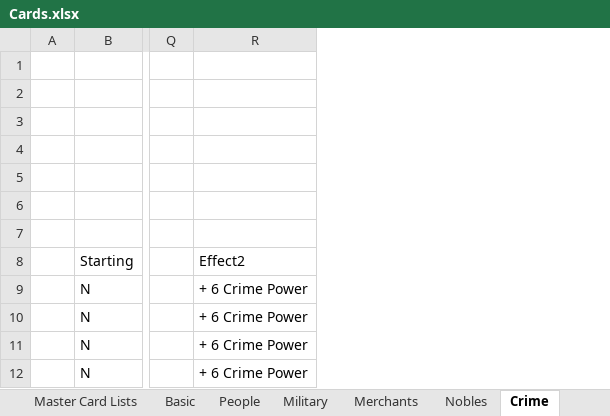
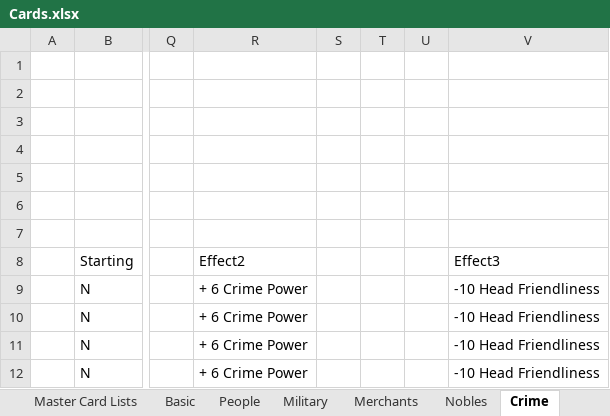
Before and after one commit to Thalpy/Politicards, an Excel workbook: Assets/Docs/Cards.xlsx, sheet Crime, drawn as a sheet; only a part is shown, gaps mark what is left out; values as stored, in another font and other column widths than the file's, no borders; the diff names each change by its address in the sheet, - before the commit and + after, or states it on an @@ line.

```diff
--- a/Assets/Docs/Cards.xlsx (sheet Crime)
+++ b/Assets/Docs/Cards.xlsx (sheet Crime)
+column S, empty
+column T, empty
+column U, empty
+column V, rows 8-12: Effect3 | -10 Head Friendliness | -10 Head Friendliness | -10 Head Friendliness | -10 Head Friendliness
```
Also changed, not shown: 28 other files.
